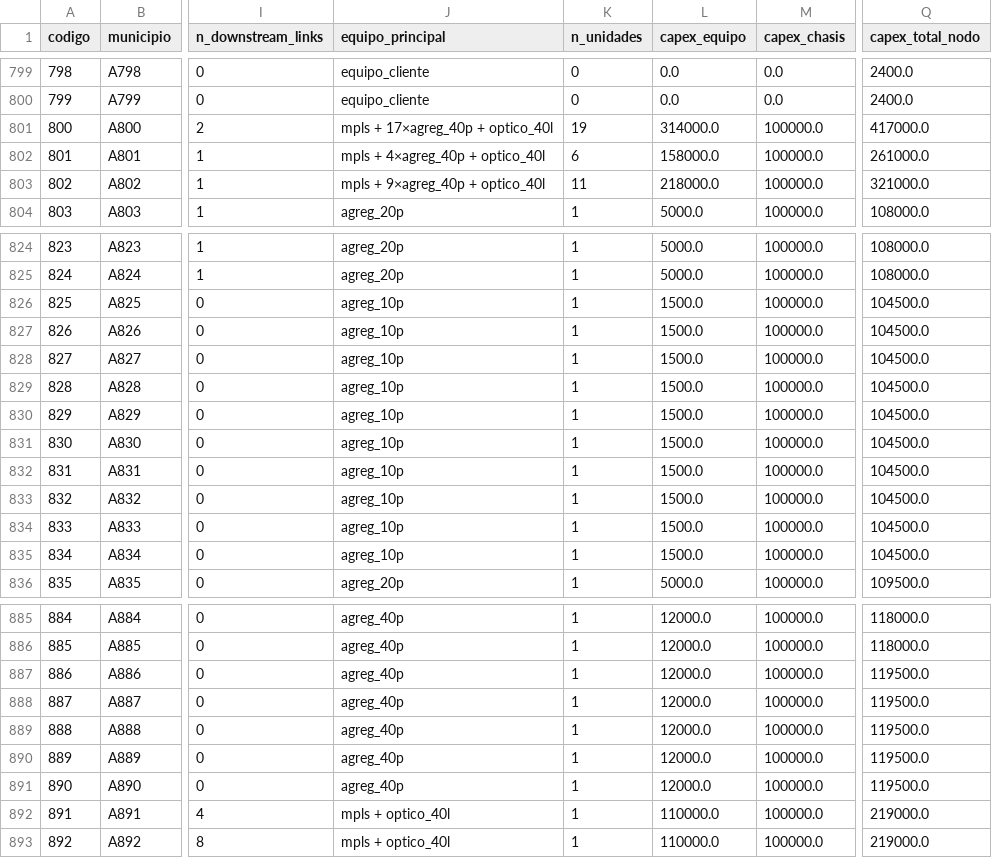
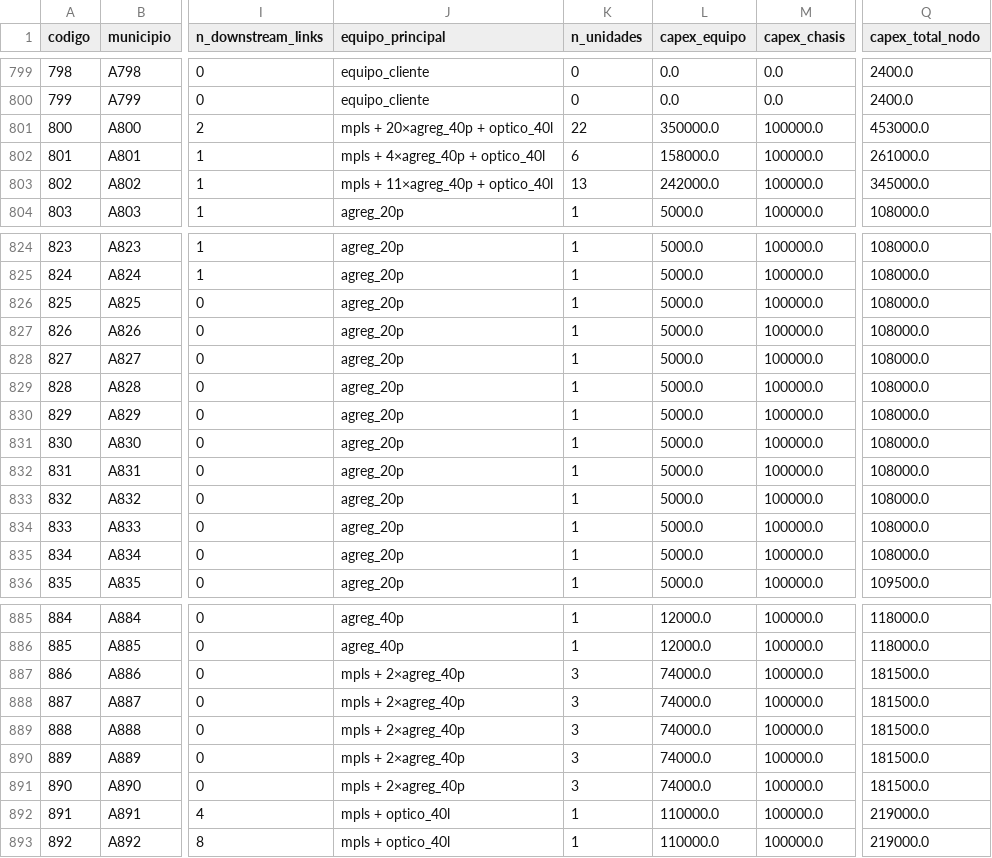
Before and after one commit to annasabater/Concesion-Fibra-Optica, a CSV file: outputs/escenario_base/equipment_per_node.csv, drawn as a sheet; only a part is shown, gaps mark what is left out; the diff names each change by its address in the sheet, - before the commit and + after, or states it on an @@ line.

```diff
--- a/outputs/escenario_base/equipment_per_node.csv
+++ b/outputs/escenario_base/equipment_per_node.csv
-J801 (equipo_principal): mpls + 17×agreg_40p + optico_40l
+J801 (equipo_principal): mpls + 20×agreg_40p + optico_40l
-K801 (n_unidades): 19
+K801 (n_unidades): 22
-L801 (capex_equipo): 314000.0
+L801 (capex_equipo): 350000.0
-Q801 (capex_total_nodo): 417000.0
+Q801 (capex_total_nodo): 453000.0
-J803 (equipo_principal): mpls + 9×agreg_40p + optico_40l
+J803 (equipo_principal): mpls + 11×agreg_40p + optico_40l
-K803 (n_unidades): 11
+K803 (n_unidades): 13
-L803 (capex_equipo): 218000.0
+L803 (capex_equipo): 242000.0
-Q803 (capex_total_nodo): 321000.0
+Q803 (capex_total_nodo): 345000.0
-J826:J835 (equipo_principal): agreg_10p
+J826:J835 (equipo_principal): agreg_20p
-L826:L835 (capex_equipo): 1500.0
+L826:L835 (capex_equipo): 5000.0
-Q826:Q835 (capex_total_nodo): 104500.0
+Q826:Q835 (capex_total_nodo): 108000.0
-J887:J891 (equipo_principal): agreg_40p
+J887:J891 (equipo_principal): mpls + 2×agreg_40p
-K887:K891 (n_unidades): 1
+K887:K891 (n_unidades): 3
-L887:L891 (capex_equipo): 12000.0
+L887:L891 (capex_equipo): 74000.0
-Q887:Q891 (capex_total_nodo): 119500.0
+Q887:Q891 (capex_total_nodo): 181500.0
```
Also changed, not shown: 8 other files.
